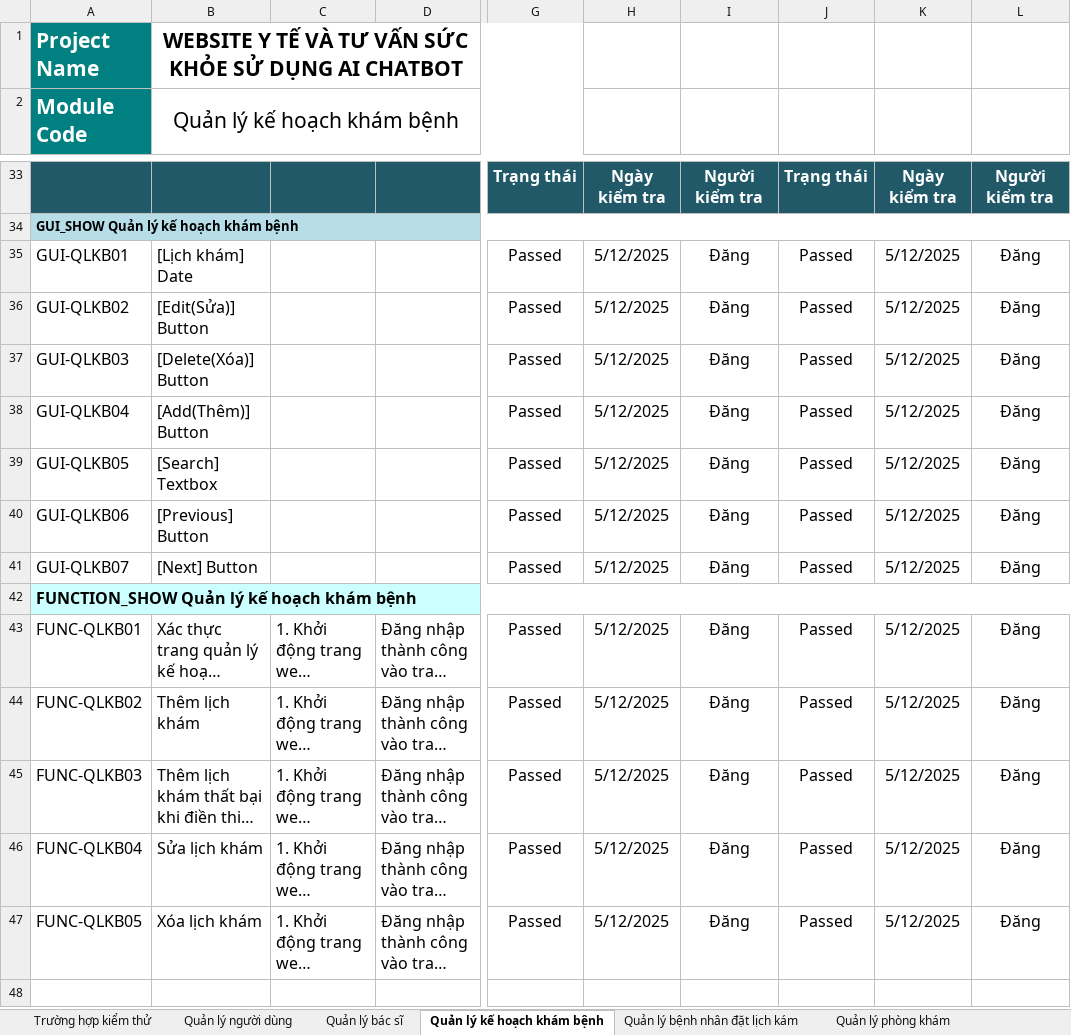
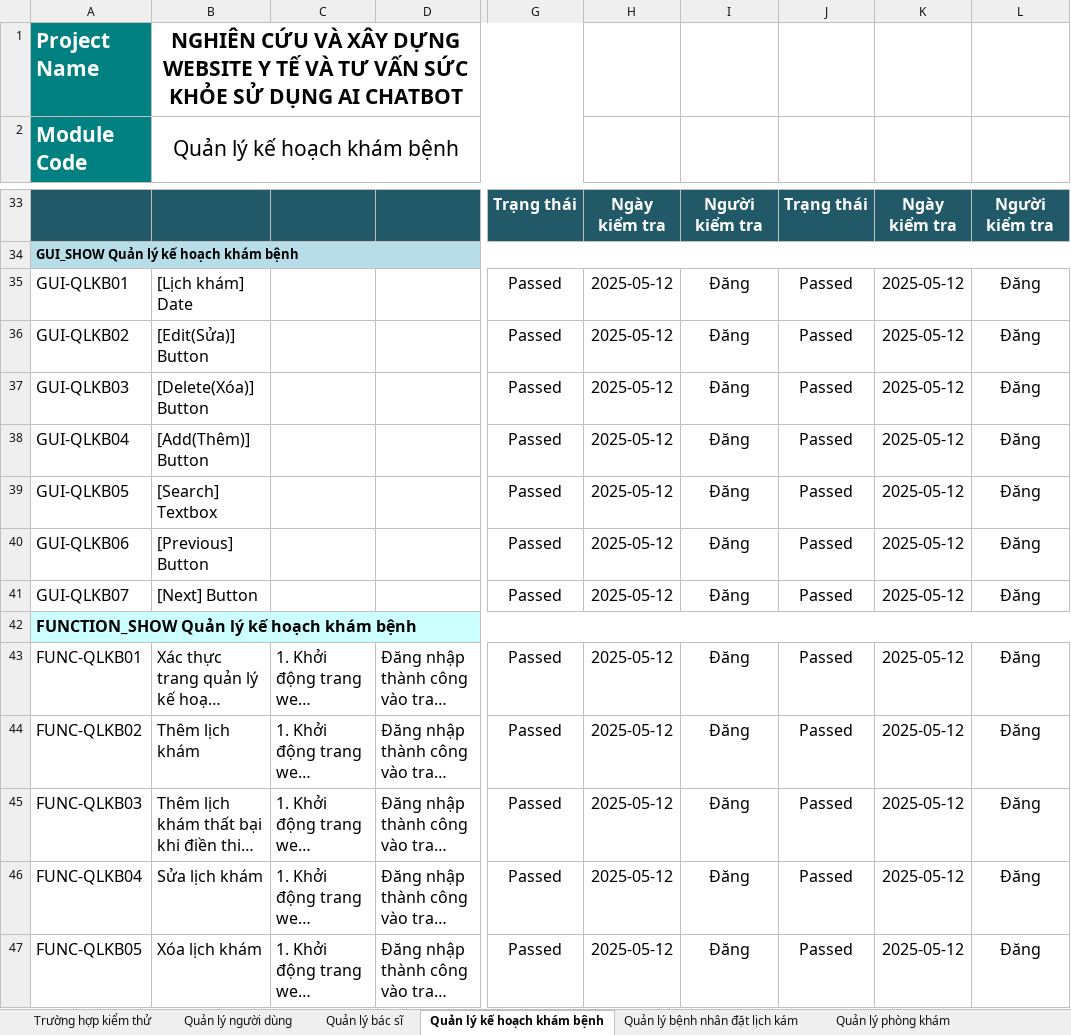
Before and after one commit to Khoa-CNTT/NCVXDWYT1285, an Excel workbook: kltn-word-bao-cao/8.3.ProjectTestCaseSprint3.xlsx, sheet Quản lý kế hoạch khám bệnh, drawn as a sheet; only a part is shown, gaps mark what is left out; long unchanged cells end in …; values as stored, in another font and other column widths than the file's, no borders; charts and pictures not drawn; the diff names each change by its address in the sheet, - before the commit and + after, or states it on an @@ line.

```diff
--- a/kltn-word-bao-cao/8.3.ProjectTestCaseSprint3.xlsx (sheet Quản lý kế hoạch khám bệnh)
+++ b/kltn-word-bao-cao/8.3.ProjectTestCaseSprint3.xlsx (sheet Quản lý kế hoạch khám bệnh)
-B1: WEBSITE Y…
+B1: NGHIÊN CỨU VÀ XÂY DỰNG WEBSITE Y…
-H35:H41: 5/12/2025
+H35:H41: 2025-05-12
-K35:K41: 5/12/2025
+K35:K41: 2025-05-12
-H43:H47: 5/12/2025
+H43:H47: 2025-05-12
-K43:K47: 5/12/2025
+K43:K47: 2025-05-12
```
Also changed, not shown: sheet Quản lý bác sĩ, sheet Quản lý người dùng, sheet Quản lý phòng khám, sheet Quản lý bệnh nhân đặt lịch kám, sheet Quản lý cẩm nang, sheet Quản lý chuyên khoa, 1 more sheet, charts or pictures, kltn-word-bao-cao/9.ProjectTestReport.xlsx, 20 other files.
